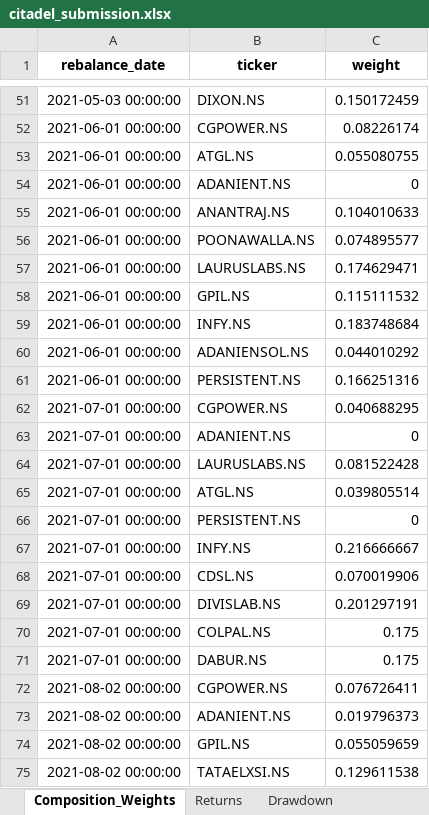
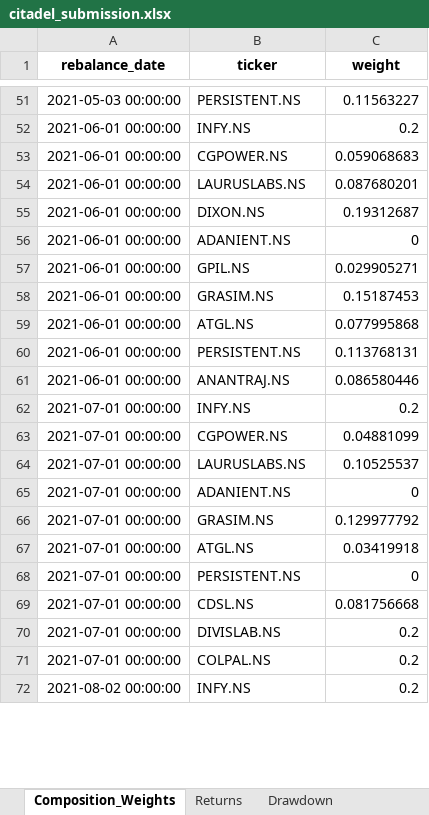
Before and after one commit to jsahil2003/Portfolio-Optimization, an Excel workbook: citadel_submission.xlsx, sheet Composition_Weights, drawn as a sheet; only a part is shown, gaps mark what is left out; the shorter side is filled out with more unchanged rows; values as stored, in another font and other column widths than the file's, no borders; removed rows and columns are numbered as before the commit, all else as after; the diff covers the shown part only; the diff names each change by its address in the sheet, - before the commit and + after, or states it on an @@ line.

```diff
--- a/citadel_submission.xlsx (sheet Composition_Weights)
+++ b/citadel_submission.xlsx (sheet Composition_Weights)
-B51 (ticker): DIXON.NS
+B51 (ticker): PERSISTENT.NS
-C51 (weight): 0.150172459
+C51 (weight): 0.11563227
+row 52: 2021-06-01 00:00:00 | INFY.NS | 0.2
-C53 (weight): 0.08226174
+C53 (weight): 0.059068683
-B54 (ticker): ATGL.NS
+B54 (ticker): LAURUSLABS.NS
-C54 (weight): 0.055080755
+C54 (weight): 0.087680201
+row 55: 2021-06-01 00:00:00 | DIXON.NS | 0.19312687
-row 55: 2021-06-01 00:00:00 | ANANTRAJ.NS | 0.104010633
-row 56: 2021-06-01 00:00:00 | POONAWALLA.NS | 0.074895577
-row 57: 2021-06-01 00:00:00 | LAURUSLABS.NS | 0.174629471
-C57 (weight): 0.115111532
+C57 (weight): 0.029905271
-B58 (ticker): INFY.NS
+B58 (ticker): GRASIM.NS
-C58 (weight): 0.183748684
+C58 (weight): 0.15187453
-B59 (ticker): ADANIENSOL.NS
+B59 (ticker): ATGL.NS
-C59 (weight): 0.044010292
+C59 (weight): 0.077995868
-C60 (weight): 0.166251316
+C60 (weight): 0.113768131
+row 61: 2021-06-01 00:00:00 | ANANTRAJ.NS | 0.086580446
+row 62: 2021-07-01 00:00:00 | INFY.NS | 0.2
-C63 (weight): 0.040688295
+C63 (weight): 0.04881099
+row 64: 2021-07-01 00:00:00 | LAURUSLABS.NS | 0.10525537
-B66 (ticker): LAURUSLABS.NS
+B66 (ticker): GRASIM.NS
-C66 (weight): 0.081522428
+C66 (weight): 0.129977792
-C67 (weight): 0.039805514
+C67 (weight): 0.03419918
-row 67: 2021-07-01 00:00:00 | INFY.NS | 0.216666667
-C69 (weight): 0.070019906
+C69 (weight): 0.081756668
-C70 (weight): 0.201297191
+C70 (weight): 0.2
-C71 (weight): 0.175
+C71 (weight): 0.2
-row 71: 2021-07-01 00:00:00 | DABUR.NS | 0.175
-row 72: 2021-08-02 00:00:00 | CGPOWER.NS | 0.076726411
-row 73: 2021-08-02 00:00:00 | ADANIENT.NS | 0.019796373
-row 74: 2021-08-02 00:00:00 | GPIL.NS | 0.055059659
-row 75: 2021-08-02 00:00:00 | TATAELXSI.NS | 0.129611538
```
Also changed, not shown: 201 added rows, 197 removed rows, 9 moved rows and 348 edited cells elsewhere in this sheet, sheet Trade_Log, sheet Drawdown, sheet Returns, sheet Summary_Metrics, sheet Model_Logic_Assumptions, 3 other files.
